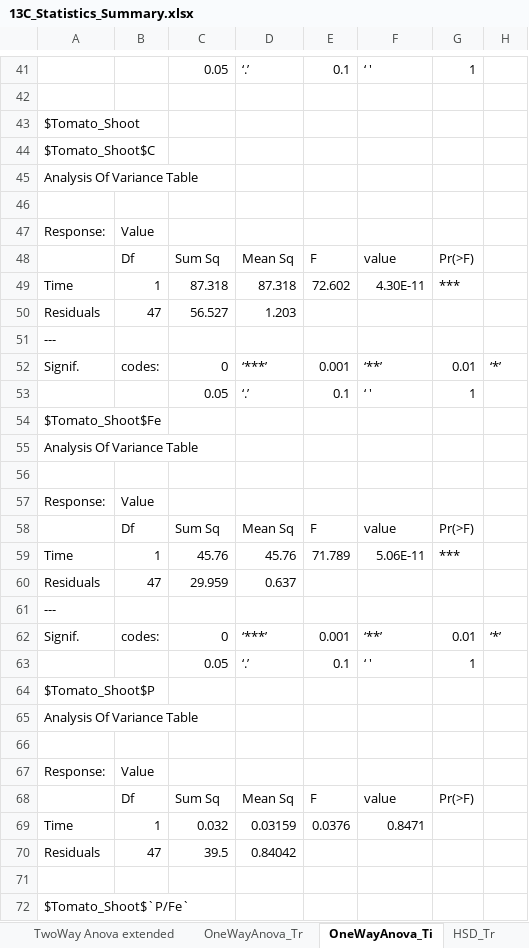
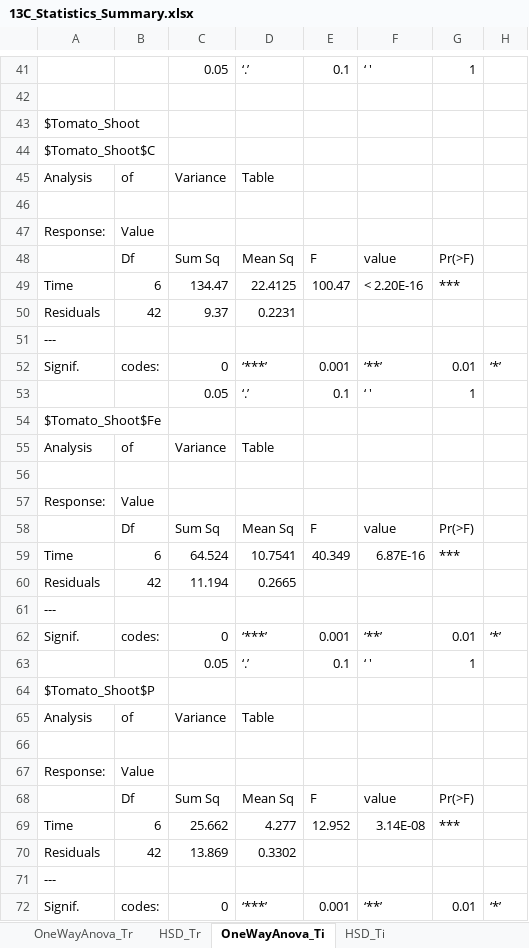
Before and after one commit to Fabio-Trevisan/13C-Experiment, an Excel workbook: 13C_Statistics_Summary.xlsx, sheet OneWayAnova_Ti, drawn as a sheet; only a part is shown, gaps mark what is left out; the shorter side is filled out with more unchanged rows; values as stored, in another font and other column widths than the file's, no borders; removed rows and columns are numbered as before the commit, all else as after; the diff covers the shown part only; the diff names each change by its address in the sheet, - before the commit and + after, or states it on an @@ line.

```diff
--- a/13C_Statistics_Summary.xlsx (sheet OneWayAnova_Ti)
+++ b/13C_Statistics_Summary.xlsx (sheet OneWayAnova_Ti)
@@ sheet tab order changed: OneWayAnova_Tr | HSD_Tr | OneWayAnova_Ti | HSD_Ti @@
-row 45: Analysis Of Variance Table
+row 45: Analysis | of | Variance | Table
-B49: 1
+B49: 6
-C49: 87.318
+C49: 134.47
-D49: 87.318
+D49: 22.4125
-E49: 72.602
+E49: 100.47
-F49: 4.30E-11
+F49: < 2.20E-16
-row 50: Residuals | 47 | 56.527 | 1.203
+row 50: Residuals | 42 | 9.37 | 0.2231
-row 55: Analysis Of Variance Table
+row 55: Analysis | of | Variance | Table
-row 59: Time | 1 | 45.76 | 45.76 | 71.789 | 5.06E-11 | ***
-row 60: Residuals | 47 | 29.959 | 0.637
+row 59: Time | 6 | 64.524 | 10.7541 | 40.349 | 6.87E-16 | ***
+row 60: Residuals | 42 | 11.194 | 0.2665
-row 65: Analysis Of Variance Table
+row 65: Analysis | of | Variance | Table
-row 69: Time | 1 | 0.032 | 0.03159 | 0.0376 | 0.8471
-row 70: Residuals | 47 | 39.5 | 0.84042
-row 69: (empty)
+row 69: Time | 6 | 25.662 | 4.277 | 12.952 | 3.14E-08 | ***
+row 70: Residuals | 42 | 13.869 | 0.3302
+row 71: ---
+row 72: Signif. | codes: | 0 | ‘***’ | 0.001 | ‘**’ | 0.01 | ‘*’
```
Also changed, not shown: 87 added rows, 84 removed rows and 27 edited cells elsewhere in this sheet, sheet TwoWay Anova extended, sheet HSD_Ti, sheet OneWayAnova_Tr, 9 other files.
